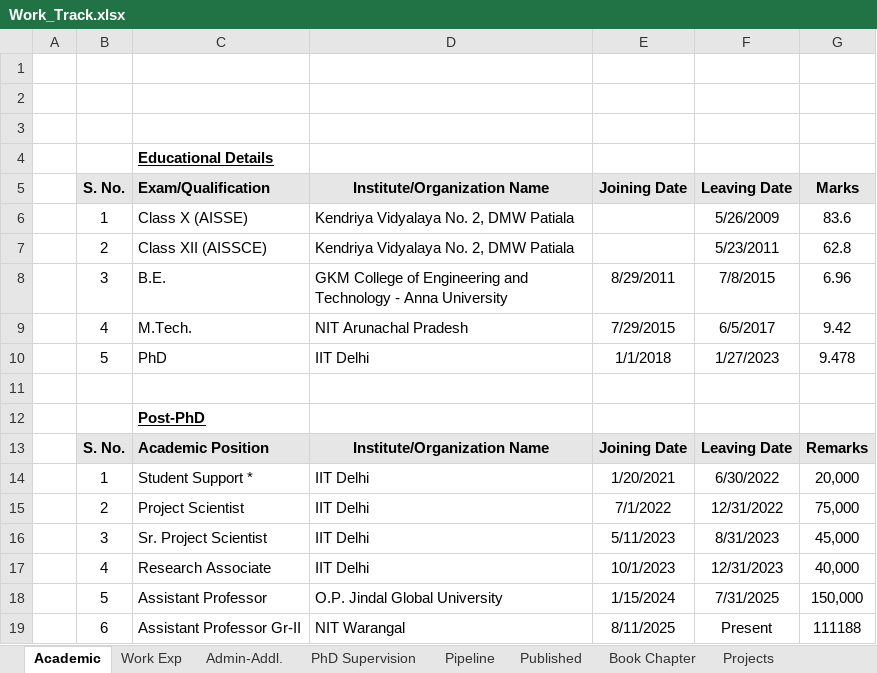
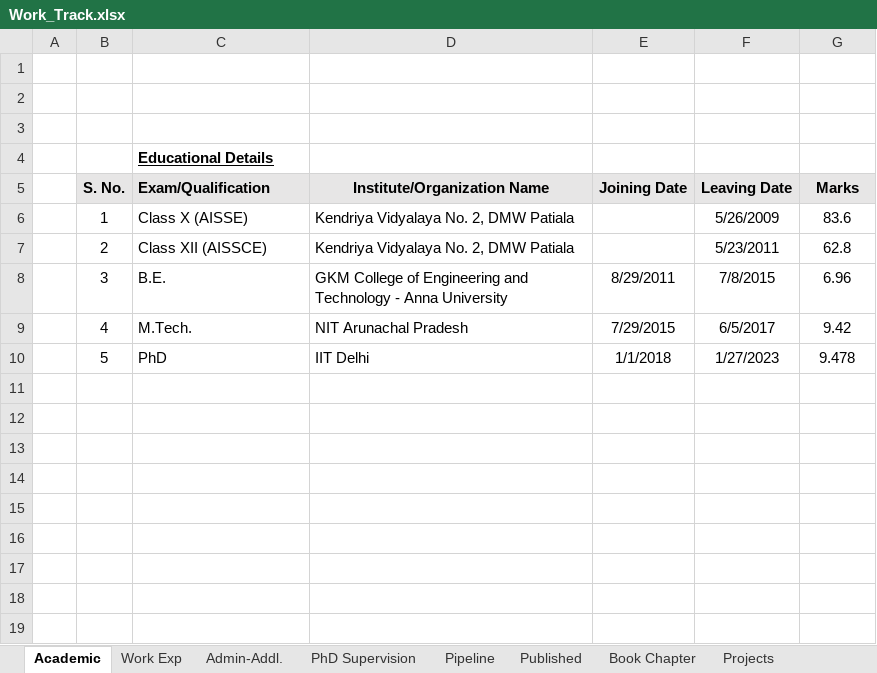
Before and after one commit to kkdinesh94/profapp, an Excel workbook: Work_Track.xlsx, sheet Academic, drawn as a sheet; values as stored, in another font and other column widths than the file's, no borders; the diff names each change by its address in the sheet, - before the commit and + after, or states it on an @@ line.

Commit message:
Update Work_Track.xlsx with latest data

```diff
--- a/Work_Track.xlsx (sheet Academic)
+++ b/Work_Track.xlsx (sheet Academic)
-row 11: (empty)
-row 12:  |  | Post-PhD
-row 13:  | S. No. | Academic Position | Institute/Organization Name | Joining Date | Leaving Date | Remarks
-row 14:  | 1 | Student Support * | IIT Delhi | 1/20/2021 | 6/30/2022 | 20,000
-row 15:  | 2 | Project Scientist | IIT Delhi | 7/1/2022 | 12/31/2022 | 75,000
-row 16:  | 3 | Sr. Project Scientist | IIT Delhi | 5/11/2023 | 8/31/2023 | 45,000
-row 17:  | 4 | Research Associate | IIT Delhi | 10/1/2023 | 12/31/2023 | 40,000
-row 18:  | 5 | Assistant Professor | O.P. Jindal Global University | 1/15/2024 | 7/31/2025 | 150,000
-row 19:  | 6 | Assistant Professor Gr-II | NIT Warangal | 8/11/2025 | Present | 111188
```
Also changed, not shown: sheet Admin-Addl., sheet PhD Supervision, other sheet tabs.
